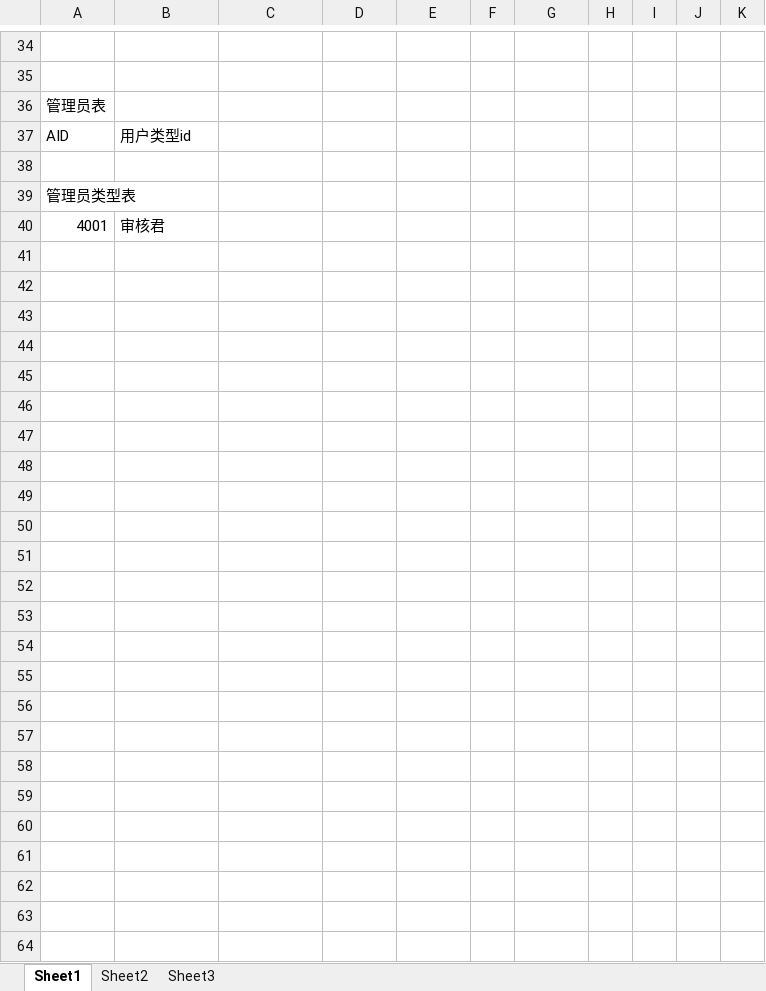
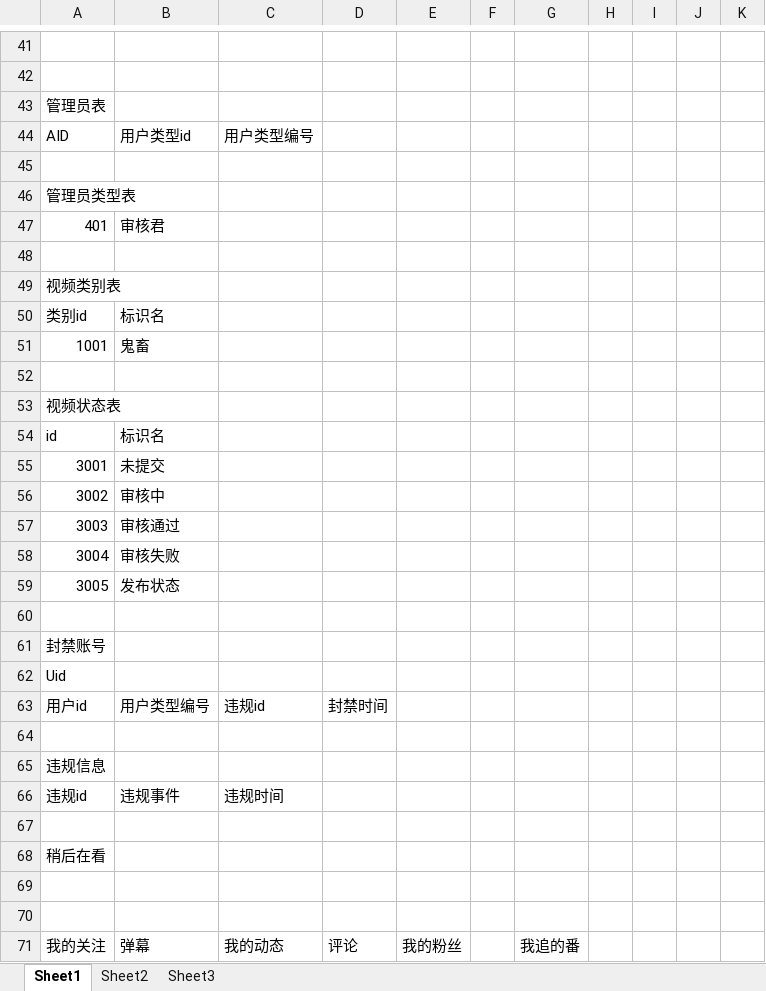
Before and after one commit to KafuuChino666/C-Station, an Excel workbook: database/Database Design.xlsx, sheet Sheet1, drawn as a sheet; only a part is shown, gaps mark what is left out; values as stored, in another font and other column widths than the file's, no borders; addresses are those after the commit; the diff covers the shown part only; the diff names each change by its address in the sheet, - before the commit and + after, or states it on an @@ line.

```diff
--- a/database/Database Design.xlsx (sheet Sheet1)
+++ b/database/Database Design.xlsx (sheet Sheet1)
-C44: (empty)
+C44: 用户类型编号
+row 47: 401 | 审核君
-row 48: 4001 | 审核君
+row 48: (empty)
+row 49: 视频类别表
+row 50: 类别id | 标识名
+row 51: 1001 | 鬼畜
+row 52: (empty)
+row 53: 视频状态表
+row 54: id | 标识名
+row 55: 3001 | 未提交
+row 56: 3002 | 审核中
+row 57: 3003 | 审核通过
+row 58: 3004 | 审核失败
+row 59: 3005 | 发布状态
+row 60: (empty)
+row 61: 封禁账号
+row 62: Uid
+row 63: 用户id | 用户类型编号 | 违规id | 封禁时间
+row 64: (empty)
+row 65: 违规信息
+row 66: 违规id | 违规事件 | 违规时间
+row 67: (empty)
+row 68: 稍后在看
+row 69: (empty)
+row 70: (empty)
+row 71: 我的关注 | 弹幕 | 我的动态 | 评论 | 我的粉丝 |  | 我追的番
```
Also changed, not shown: 15 added rows, 8 removed rows, 8 edited cells and cell formats elsewhere in this sheet.
